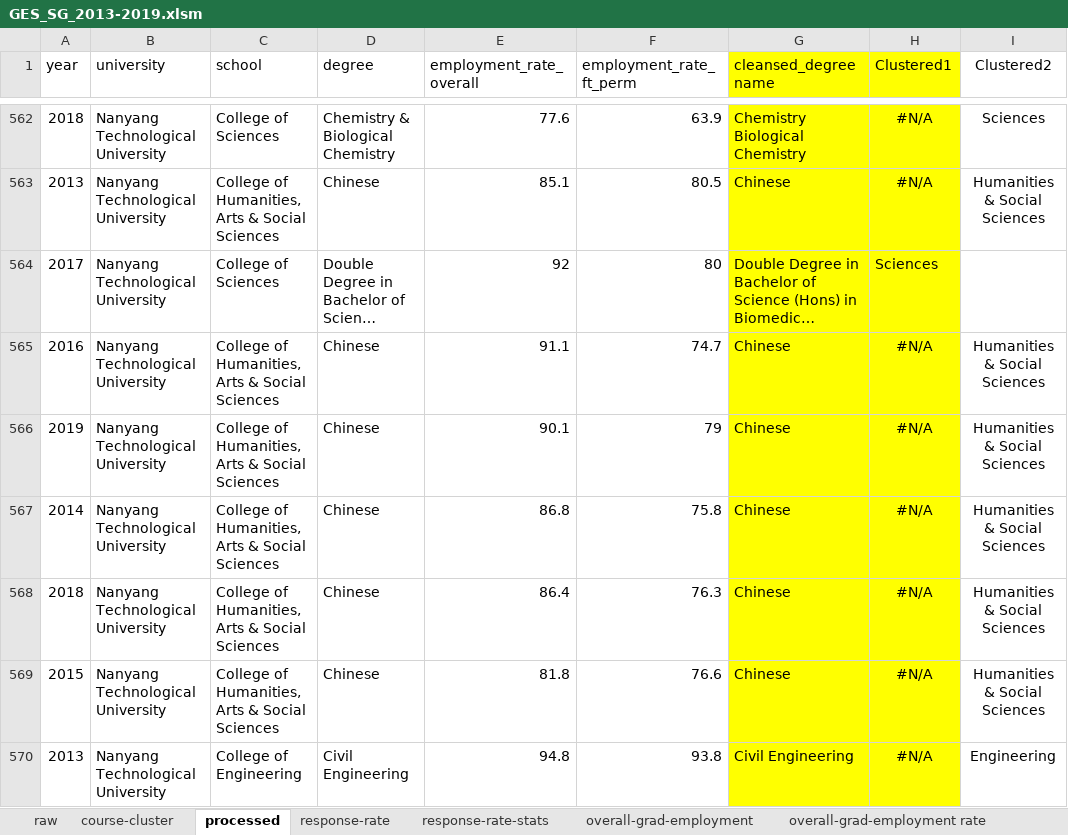
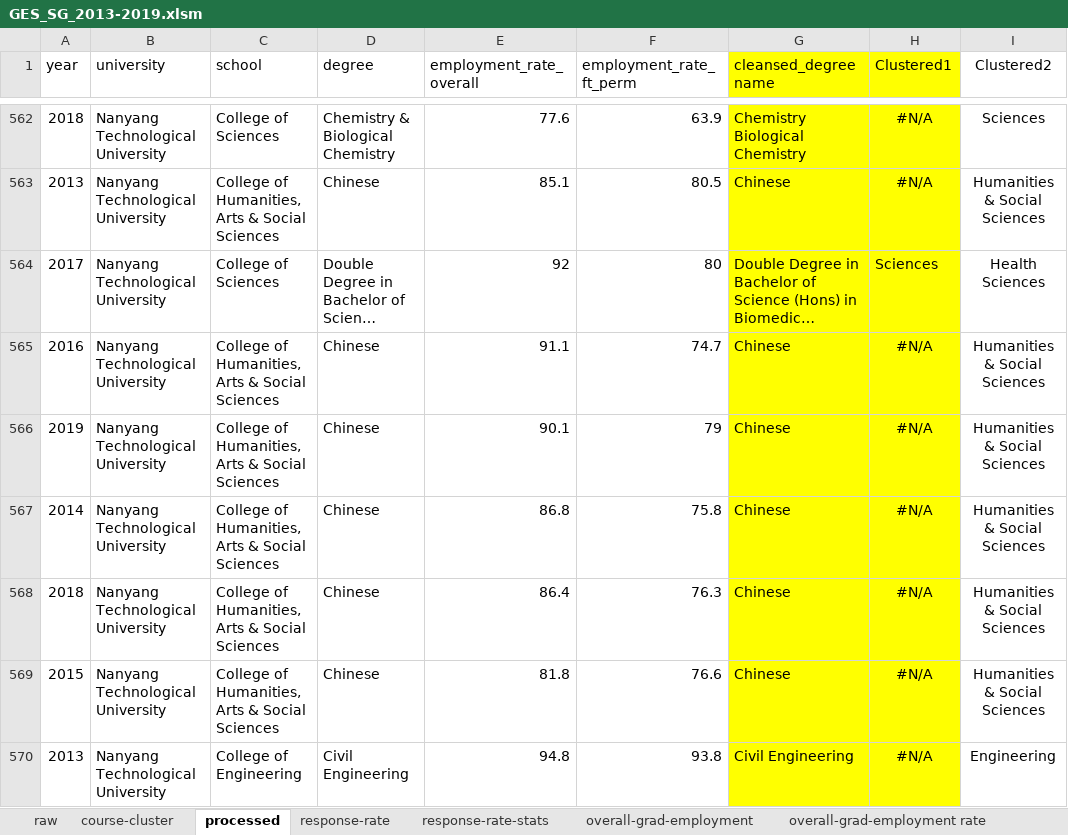
Before and after one commit to samsea18/F5-APM, an Excel workbook: data/GES_SG_2013-2019.xlsm, sheet processed, drawn as a sheet; only a part is shown, gaps mark what is left out; long unchanged cells end in …; values as stored, in another font and other column widths than the file's, no borders; the diff names each change by its address in the sheet, - before the commit and + after, or states it on an @@ line.

```diff
--- a/data/GES_SG_2013-2019.xlsm (sheet processed)
+++ b/data/GES_SG_2013-2019.xlsm (sheet processed)
-I564 (Clustered2): (empty)
+I564 (Clustered2): Health Sciences
```
Also changed, not shown: sheet overall-grad-employment, sheet grad-employment rate by cluster, sheet overall-grad-employment rate, charts or pictures, data/SG GDP Total and by Industry ANNUAL.xlsx, workbench/descriptive-analytics.xlsx, 2 other files.
